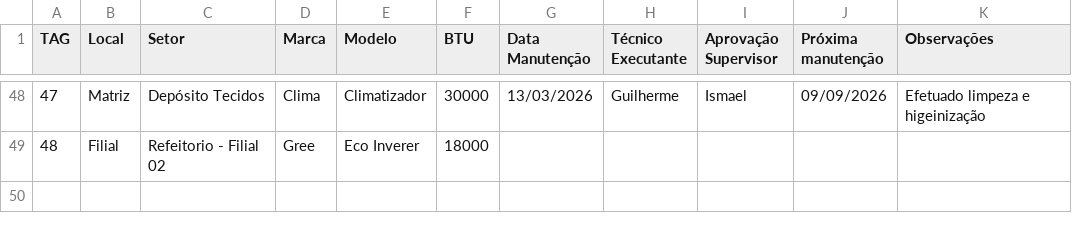
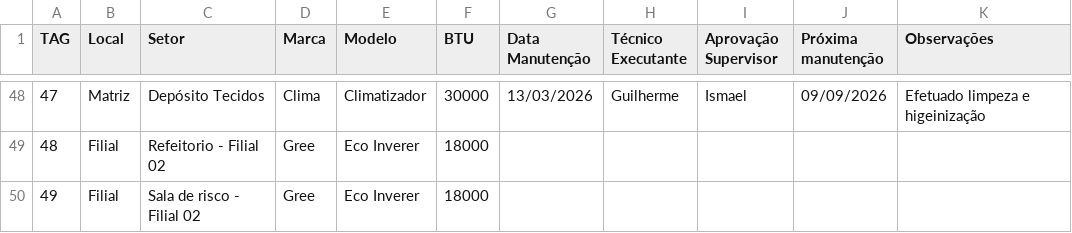
Before and after one commit to vilelarobson0971/pmoc, a CSV file: pmoc.csv, drawn as a sheet; only a part is shown, gaps mark what is left out.

Commit message:
Atualização PMOC - 2026-07-15 10:11:41

```diff
--- a/pmoc.csv
+++ b/pmoc.csv
@@ -49 +49,2 @@ TAG,Local,Setor,Marca,Modelo,BTU,Data Manutenção,Técnico Executante,Aprovaç
 48,Filial,Refeitorio  - Filial 02,Gree,Eco Inverer,18000,,,,,
+49,Filial,Sala de risco  - Filial 02,Gree,Eco Inverer,18000,,,,,
```
